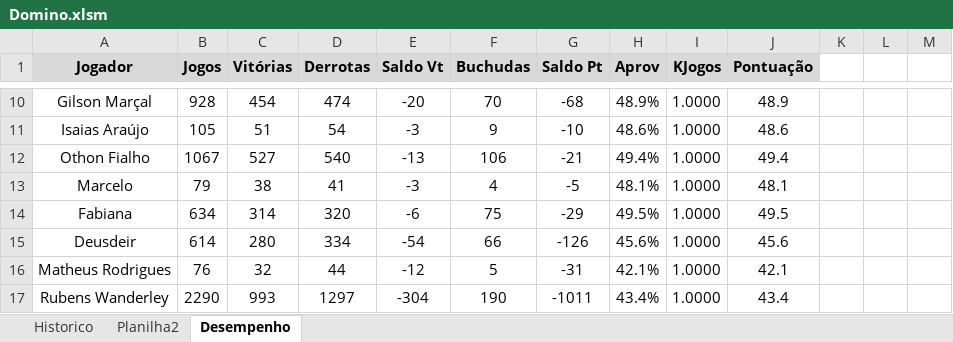
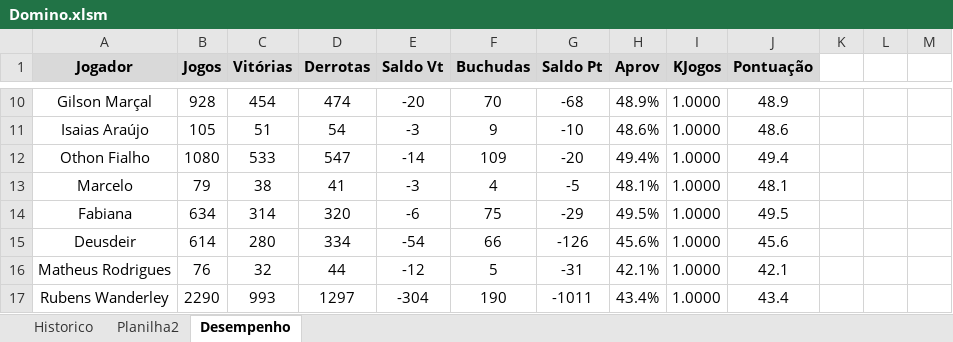
Before and after one commit to theoadepaula/domino, an Excel workbook: src/Domino.xlsm, sheet Desempenho, drawn as a sheet; only a part is shown, gaps mark what is left out; values as stored, in another font and other column widths than the file's, no borders; charts and pictures and conditional formats and table styles not drawn; the diff covers the shown part only; the diff names each change by its address in the sheet, - before the commit and + after, or states it on an @@ line.

```diff
--- a/src/Domino.xlsm (sheet Desempenho)
+++ b/src/Domino.xlsm (sheet Desempenho)
-B12 (Jogos): 1067
+B12 (Jogos): 1080
-C12 (Vitórias): 527
+C12 (Vitórias): 533
-D12 (Derrotas): 540
+D12 (Derrotas): 547
-E12 (Saldo Vt): -13
+E12 (Saldo Vt): -14
-F12 (Buchudas): 106
+F12 (Buchudas): 109
-G12 (Saldo Pt): -21
+G12 (Saldo Pt): -20
```
Also changed, not shown: 30 edited cells elsewhere in this sheet, sheet Historico.
